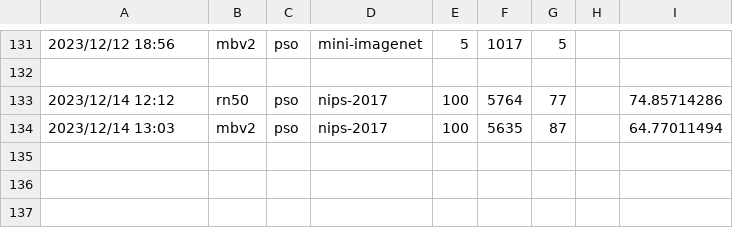
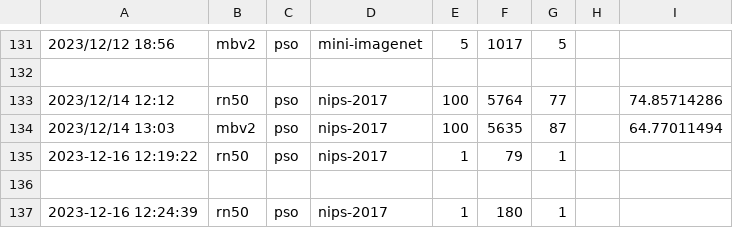
Before and after one commit to RelaxDegree/transfer_advLB, a CSV file: test.csv, drawn as a sheet; only a part is shown, gaps mark what is left out.

```diff
--- a/test.csv
+++ b/test.csv
@@ -134 +134,4 @@
 2023/12/14 13:03,mbv2,pso,nips-2017,100,5635,87,,64.77011494
+2023-12-16 12:19:22,rn50,pso,nips-2017,1,79,1
+
+2023-12-16 12:24:39,rn50,pso,nips-2017,1,180,1
```
Also changed, not shown: 11 other files.
